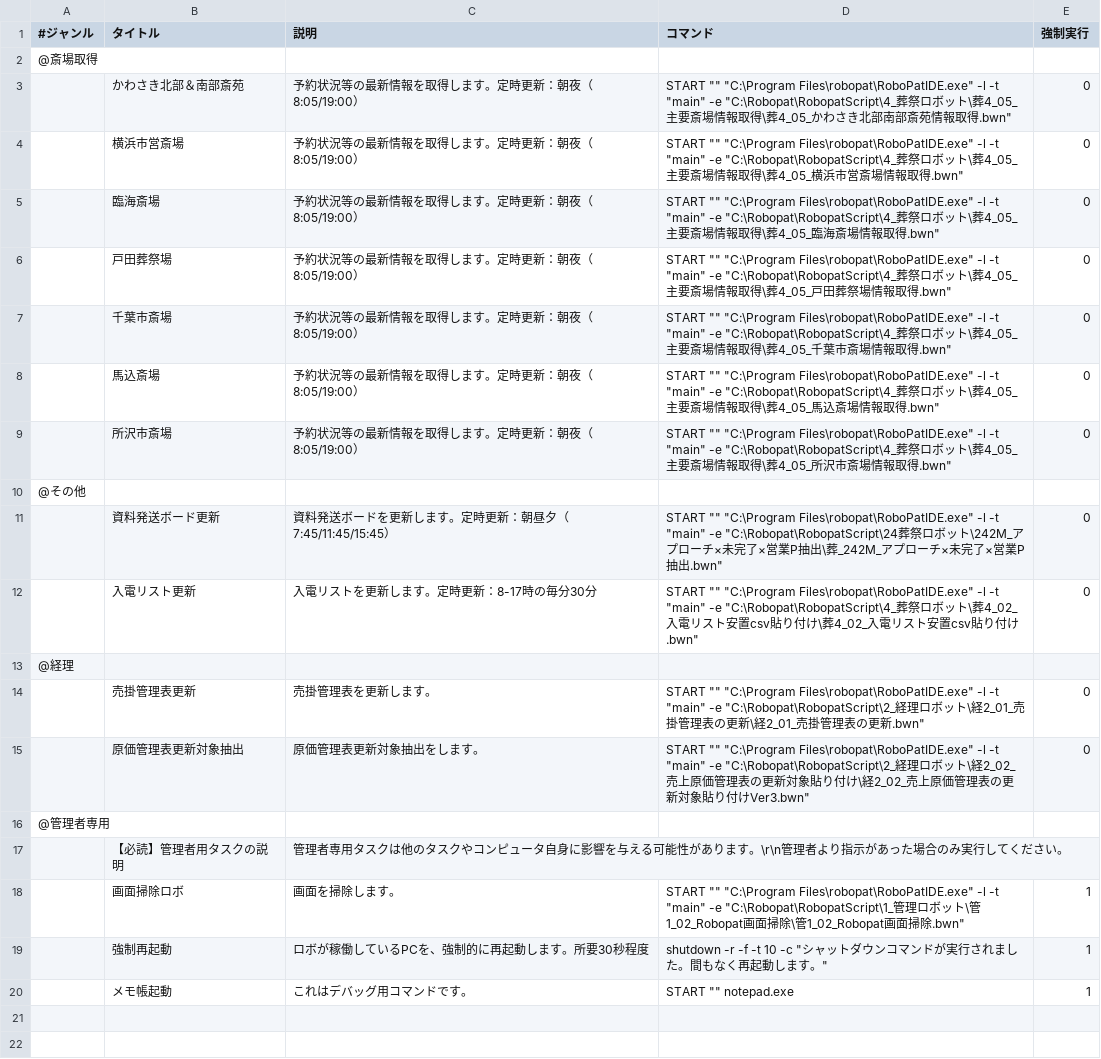
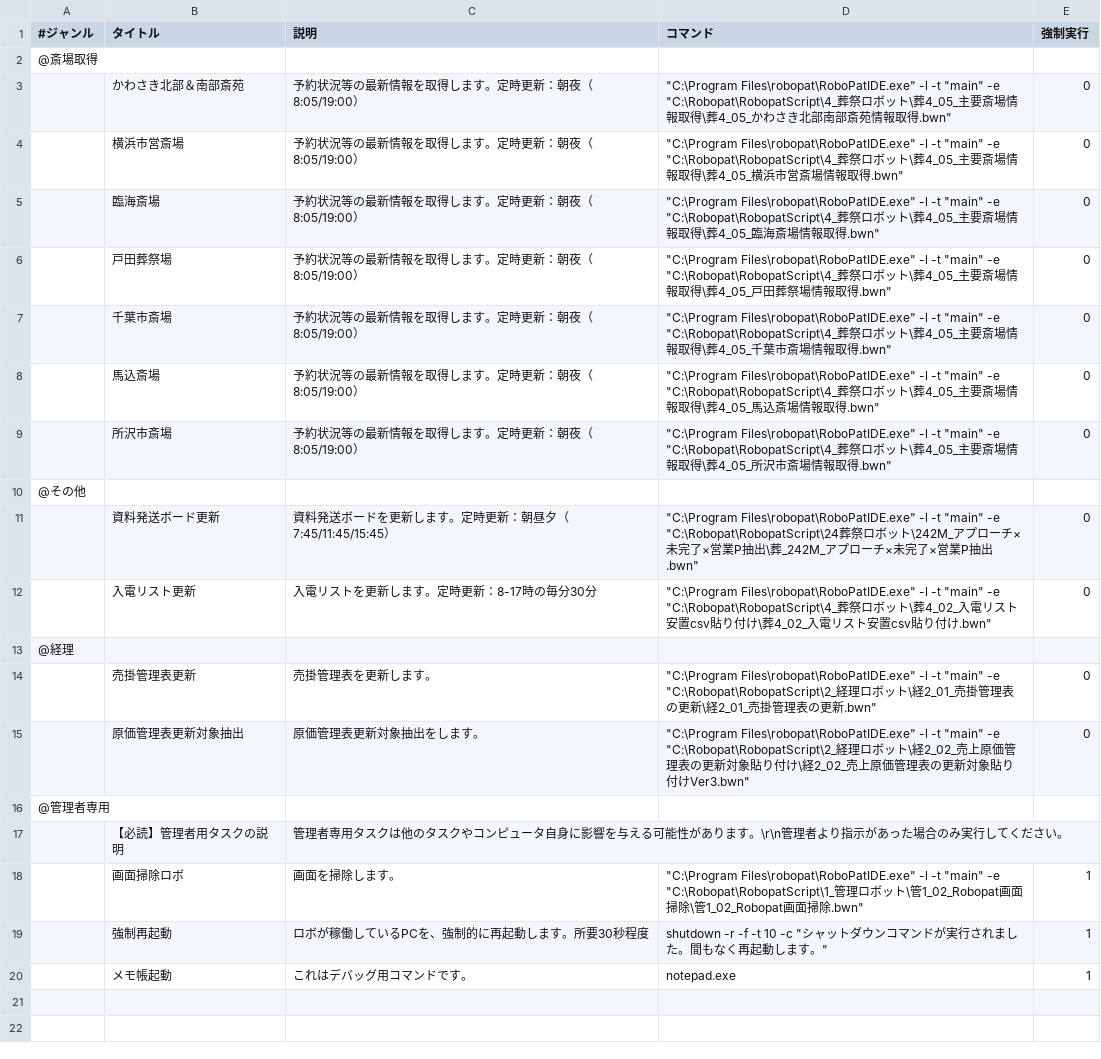
Before and after one commit to kyushun/roboMonitor, a CSV file: config/programs.csv, drawn as a sheet; only a part is shown.

```diff
--- a/config/programs.csv
+++ b/config/programs.csv
@@ -2,20 +2,20 @@
 @斎場取得,,,,
-,かわさき北部＆南部斎苑,予約状況等の最新情報を取得します。定時更新：朝夜（8:05/19:00）,"START """" ""C:\Program Files\robopat\RoboPatIDE.exe"" -l -t ""main"" -e ""C:\Robopat\RobopatScript\4_葬祭ロボット\葬4_05_主要斎場情報取得\葬4_05_かわさき北部南部斎苑情報取得.bwn""",0
-,横浜市営斎場,予約状況等の最新情報を取得します。定時更新：朝夜（8:05/19:00）,"START """" ""C:\Program Files\robopat\RoboPatIDE.exe"" -l -t ""main"" -e ""C:\Robopat\RobopatScript\4_葬祭ロボット\葬4_05_主要斎場情報取得\葬4_05_横浜市営斎場情報取得.bwn""",0
-,臨海斎場,予約状況等の最新情報を取得します。定時更新：朝夜（8:05/19:00）,"START """" ""C:\Program Files\robopat\RoboPatIDE.exe"" -l -t ""main"" -e ""C:\Robopat\RobopatScript\4_葬祭ロボット\葬4_05_主要斎場情報取得\葬4_05_臨海斎場情報取得.bwn""",0
-,戸田葬祭場,予約状況等の最新情報を取得します。定時更新：朝夜（8:05/19:00）,"START """" ""C:\Program Files\robopat\RoboPatIDE.exe"" -l -t ""main"" -e ""C:\Robopat\RobopatScript\4_葬祭ロボット\葬4_05_主要斎場情報取得\葬4_05_戸田葬祭場情報取得.bwn""",0
-,千葉市斎場,予約状況等の最新情報を取得します。定時更新：朝夜（8:05/19:00）,"START """" ""C:\Program Files\robopat\RoboPatIDE.exe"" -l -t ""main"" -e ""C:\Robopat\RobopatScript\4_葬祭ロボット\葬4_05_主要斎場情報取得\葬4_05_千葉市斎場情報取得.bwn""",0
-,馬込斎場,予約状況等の最新情報を取得します。定時更新：朝夜（8:05/19:00）,"START """" ""C:\Program Files\robopat\RoboPatIDE.exe"" -l -t ""main"" -e ""C:\Robopat\RobopatScript\4_葬祭ロボット\葬4_05_主要斎場情報取得\葬4_05_馬込斎場情報取得.bwn""",0
-,所沢市斎場,予約状況等の最新情報を取得します。定時更新：朝夜（8:05/19:00）,"START """" ""C:\Program Files\robopat\RoboPatIDE.exe"" -l -t ""main"" -e ""C:\Robopat\RobopatScript\4_葬祭ロボット\葬4_05_主要斎場情報取得\葬4_05_所沢市斎場情報取得.bwn""",0
+,かわさき北部＆南部斎苑,予約状況等の最新情報を取得します。定時更新：朝夜（8:05/19:00）,"""C:\Program Files\robopat\RoboPatIDE.exe"" -l -t ""main"" -e ""C:\Robopat\RobopatScript\4_葬祭ロボット\葬4_05_主要斎場情報取得\葬4_05_かわさき北部南部斎苑情報取得.bwn""",0
+,横浜市営斎場,予約状況等の最新情報を取得します。定時更新：朝夜（8:05/19:00）,"""C:\Program Files\robopat\RoboPatIDE.exe"" -l -t ""main"" -e ""C:\Robopat\RobopatScript\4_葬祭ロボット\葬4_05_主要斎場情報取得\葬4_05_横浜市営斎場情報取得.bwn""",0
+,臨海斎場,予約状況等の最新情報を取得します。定時更新：朝夜（8:05/19:00）,"""C:\Program Files\robopat\RoboPatIDE.exe"" -l -t ""main"" -e ""C:\Robopat\RobopatScript\4_葬祭ロボット\葬4_05_主要斎場情報取得\葬4_05_臨海斎場情報取得.bwn""",0
+,戸田葬祭場,予約状況等の最新情報を取得します。定時更新：朝夜（8:05/19:00）,"""C:\Program Files\robopat\RoboPatIDE.exe"" -l -t ""main"" -e ""C:\Robopat\RobopatScript\4_葬祭ロボット\葬4_05_主要斎場情報取得\葬4_05_戸田葬祭場情報取得.bwn""",0
+,千葉市斎場,予約状況等の最新情報を取得します。定時更新：朝夜（8:05/19:00）,"""C:\Program Files\robopat\RoboPatIDE.exe"" -l -t ""main"" -e ""C:\Robopat\RobopatScript\4_葬祭ロボット\葬4_05_主要斎場情報取得\葬4_05_千葉市斎場情報取得.bwn""",0
+,馬込斎場,予約状況等の最新情報を取得します。定時更新：朝夜（8:05/19:00）,"""C:\Program Files\robopat\RoboPatIDE.exe"" -l -t ""main"" -e ""C:\Robopat\RobopatScript\4_葬祭ロボット\葬4_05_主要斎場情報取得\葬4_05_馬込斎場情報取得.bwn""",0
+,所沢市斎場,予約状況等の最新情報を取得します。定時更新：朝夜（8:05/19:00）,"""C:\Program Files\robopat\RoboPatIDE.exe"" -l -t ""main"" -e ""C:\Robopat\RobopatScript\4_葬祭ロボット\葬4_05_主要斎場情報取得\葬4_05_所沢市斎場情報取得.bwn""",0
 @その他,,,,
-,資料発送ボード更新,資料発送ボードを更新します。定時更新：朝昼夕（7:45/11:45/15:45）,"START """" ""C:\Program Files\robopat\RoboPatIDE.exe"" -l -t ""main"" -e ""C:\Robopat\RobopatScript\24葬祭ロボット\242M_アプローチ×未完了×営業P抽出\葬_242M_アプローチ×未完了×営業P抽出.bwn""",0
-,入電リスト更新,入電リストを更新します。定時更新：8-17時の毎分30分,"START """" ""C:\Program Files\robopat\RoboPatIDE.exe"" -l -t ""main"" -e ""C:\Robopat\RobopatScript\4_葬祭ロボット\葬4_02_入電リスト安置csv貼り付け\葬4_02_入電リスト安置csv貼り付け.bwn""",0
+,資料発送ボード更新,資料発送ボードを更新します。定時更新：朝昼夕（7:45/11:45/15:45）,"""C:\Program Files\robopat\RoboPatIDE.exe"" -l -t ""main"" -e ""C:\Robopat\RobopatScript\24葬祭ロボット\242M_アプローチ×未完了×営業P抽出\葬_242M_アプローチ×未完了×営業P抽出.bwn""",0
+,入電リスト更新,入電リストを更新します。定時更新：8-17時の毎分30分,"""C:\Program Files\robopat\RoboPatIDE.exe"" -l -t ""main"" -e ""C:\Robopat\RobopatScript\4_葬祭ロボット\葬4_02_入電リスト安置csv貼り付け\葬4_02_入電リスト安置csv貼り付け.bwn""",0
 @経理,,,,
-,売掛管理表更新,売掛管理表を更新します。,"START """" ""C:\Program Files\robopat\RoboPatIDE.exe"" -l -t ""main"" -e ""C:\Robopat\RobopatScript\2_経理ロボット\経2_01_売掛管理表の更新\経2_01_売掛管理表の更新.bwn""",0
-,原価管理表更新対象抽出,原価管理表更新対象抽出をします。,"START """" ""C:\Program Files\robopat\RoboPatIDE.exe"" -l -t ""main"" -e ""C:\Robopat\RobopatScript\2_経理ロボット\経2_02_売上原価管理表の更新対象貼り付け\経2_02_売上原価管理表の更新対象貼り付けVer3.bwn""",0
+,売掛管理表更新,売掛管理表を更新します。,"""C:\Program Files\robopat\RoboPatIDE.exe"" -l -t ""main"" -e ""C:\Robopat\RobopatScript\2_経理ロボット\経2_01_売掛管理表の更新\経2_01_売掛管理表の更新.bwn""",0
+,原価管理表更新対象抽出,原価管理表更新対象抽出をします。,"""C:\Program Files\robopat\RoboPatIDE.exe"" -l -t ""main"" -e ""C:\Robopat\RobopatScript\2_経理ロボット\経2_02_売上原価管理表の更新対象貼り付け\経2_02_売上原価管理表の更新対象貼り付けVer3.bwn""",0
 @管理者専用,,,,
 ,【必読】管理者用タスクの説明,管理者専用タスクは他のタスクやコンピュータ自身に影響を与える可能性があります。\r\n管理者より指示があった場合のみ実行してください。,,
-,画面掃除ロボ,画面を掃除します。,"START """" ""C:\Program Files\robopat\RoboPatIDE.exe"" -l -t ""main"" -e ""C:\Robopat\RobopatScript\1_管理ロボット\管1_02_Robopat画面掃除\管1_02_Robopat画面掃除.bwn""",1
+,画面掃除ロボ,画面を掃除します。,"""C:\Program Files\robopat\RoboPatIDE.exe"" -l -t ""main"" -e ""C:\Robopat\RobopatScript\1_管理ロボット\管1_02_Robopat画面掃除\管1_02_Robopat画面掃除.bwn""",1
 ,強制再起動,ロボが稼働しているPCを、強制的に再起動します。所要30秒程度,"shutdown -r -f -t 10 -c ""シャットダウンコマンドが実行されました。間もなく再起動します。""",1
-,メモ帳起動,これはデバッグ用コマンドです。,"START """" notepad.exe",1
+,メモ帳起動,これはデバッグ用コマンドです。,notepad.exe,1
 ,,,,
```
Also changed, not shown: 1 other file.
